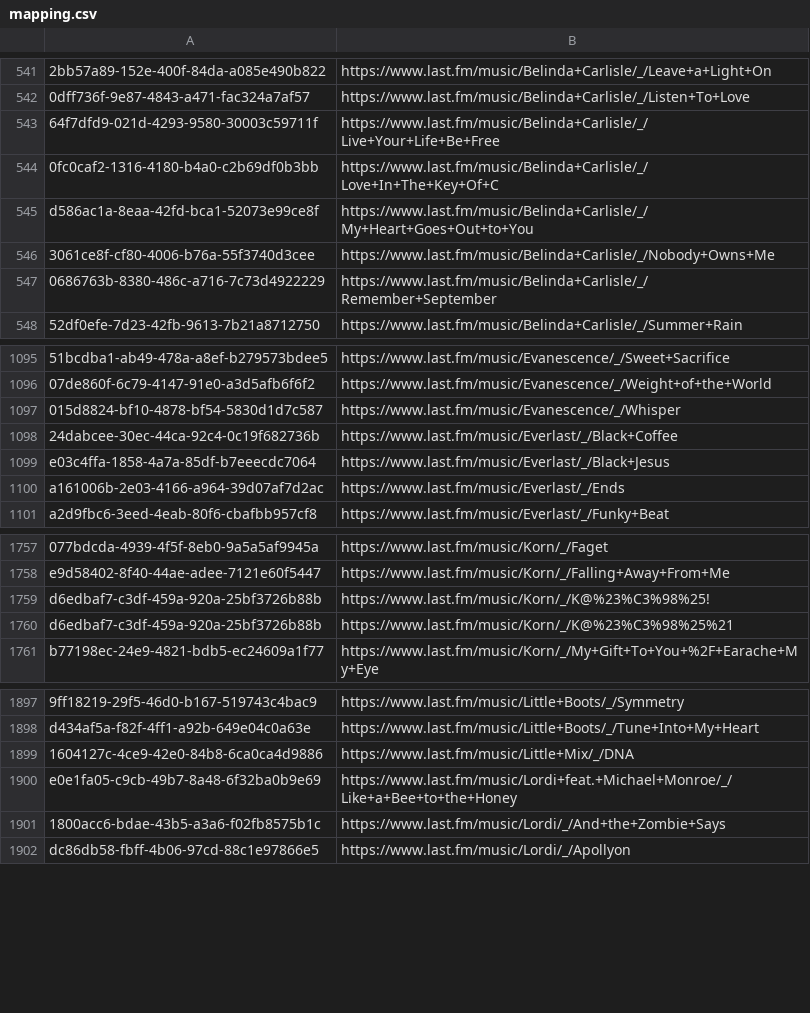
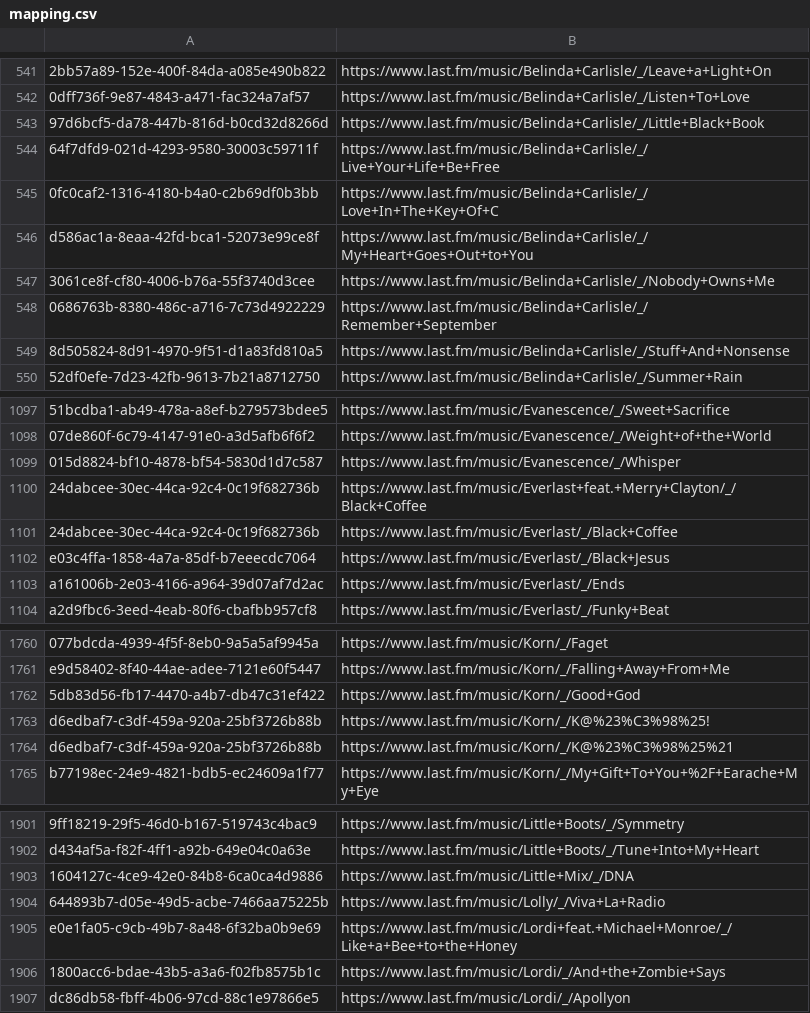
Before and after one commit to ads04r/mbid-lastfm-mapping, a CSV file: mapping.csv, drawn as a sheet; only a part is shown, gaps mark what is left out; the diff names each change by its address in the sheet, - before the commit and + after, or states it on an @@ line.

Commit message:
Automatic update / MOONSHINE

```diff
--- a/mapping.csv
+++ b/mapping.csv
+row 543: 97d6bcf5-da78-447b-816d-b0cd32d8266d | https://www.last.fm/music/Belinda+Carlisle/_/Little+Black+Book
+row 549: 8d505824-8d91-4970-9f51-d1a83fd810a5 | https://www.last.fm/music/Belinda+Carlisle/_/Stuff+And+Nonsense
+row 1100: 24dabcee-30ec-44ca-92c4-0c19f682736b | https://www.last.fm/music/Everlast+feat.+Merry+Clayton/_/Black+Coffee
+row 1762: 5db83d56-fb17-4470-a4b7-db47c31ef422 | https://www.last.fm/music/Korn/_/Good+God
+row 1904: 644893b7-d05e-49d5-acbe-7466aa75225b | https://www.last.fm/music/Lolly/_/Viva+La+Radio
```
